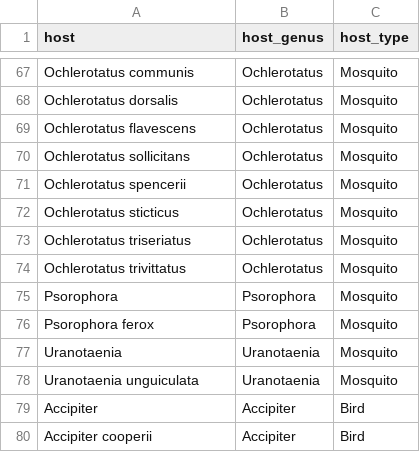
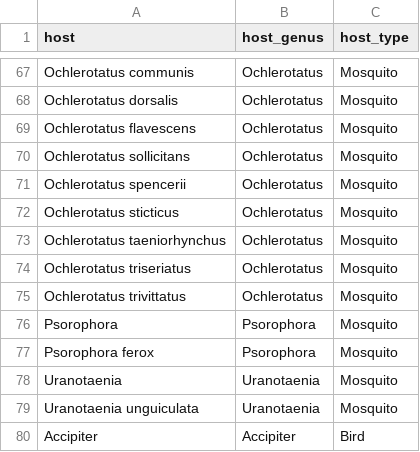
Before and after one commit to nextstrain/WNV, a TSV file: ingest/defaults/host_hostgenus_hosttype_map.tsv, drawn as a sheet; only a part is shown, gaps mark what is left out; the shorter side is filled out with more unchanged rows.

Commit message:
Add Ochlerotatus taeniorhynchus

```diff
--- a/ingest/defaults/host_hostgenus_hosttype_map.tsv
+++ b/ingest/defaults/host_hostgenus_hosttype_map.tsv
@@ -72,2 +72,3 @@ Ochlerotatus spencerii	Ochlerotatus	Mosquito
 Ochlerotatus sticticus	Ochlerotatus	Mosquito
+Ochlerotatus taeniorhynchus	Ochlerotatus	Mosquito
 Ochlerotatus triseriatus	Ochlerotatus	Mosquito
```
